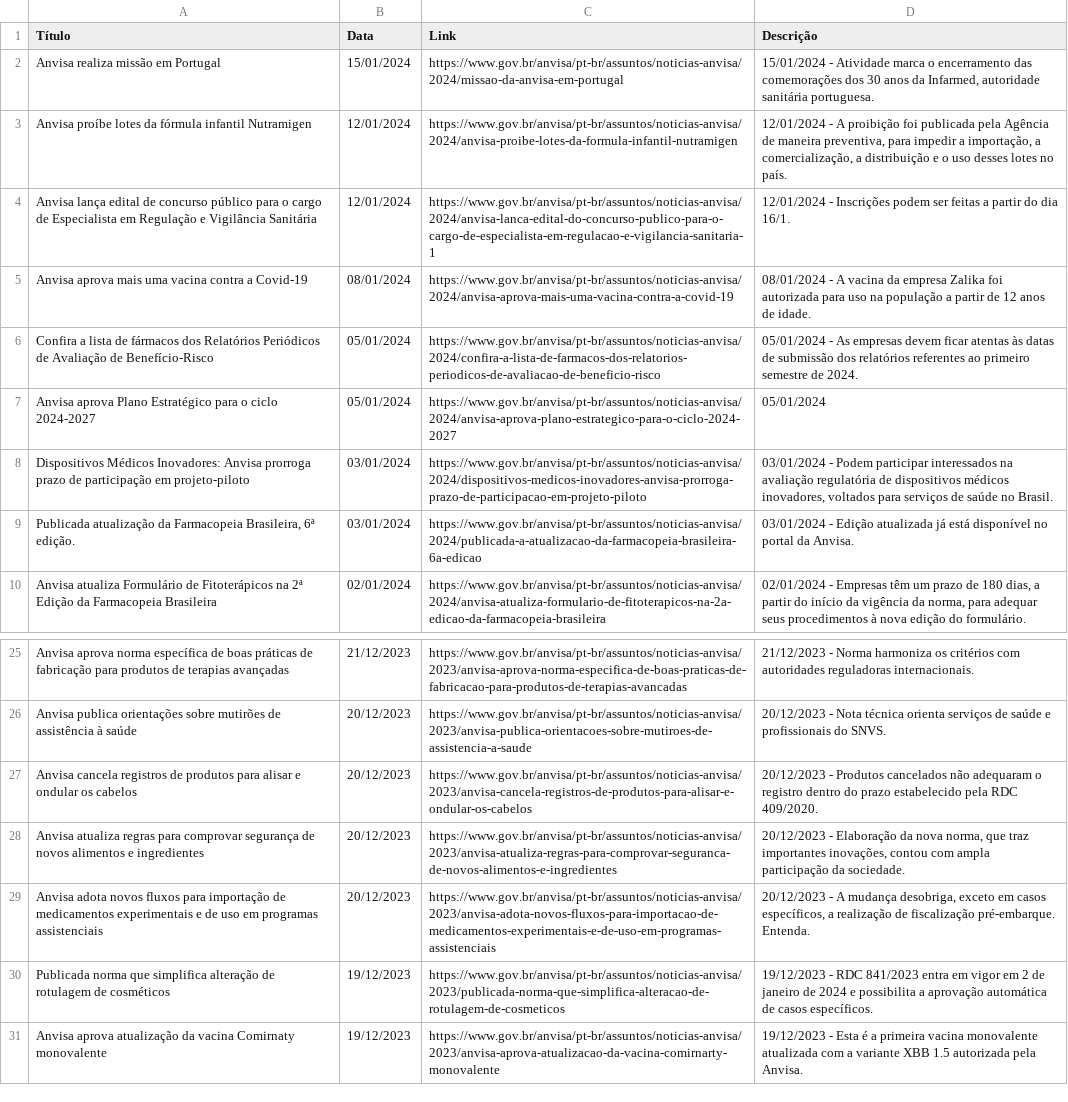
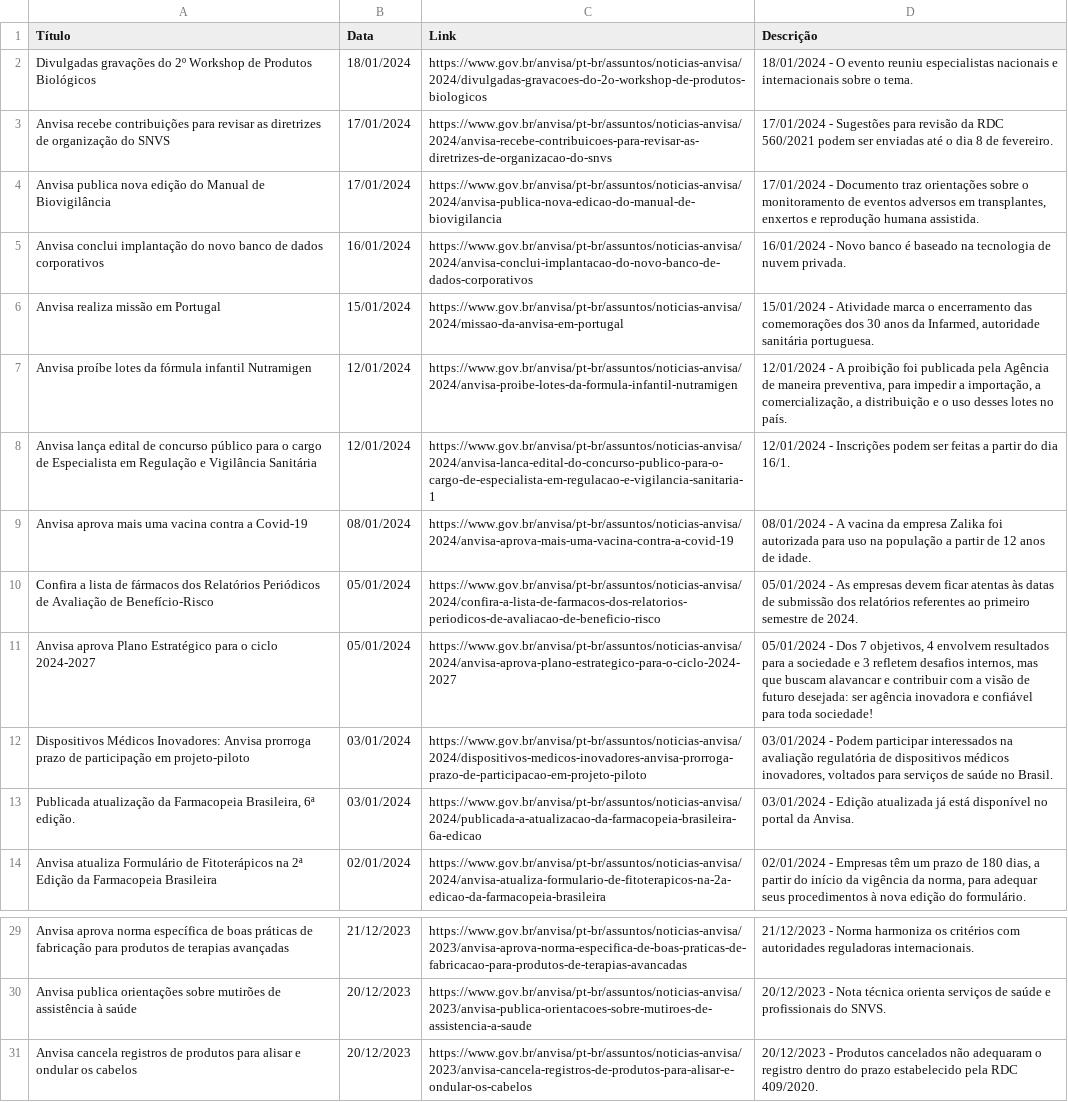
Before and after one commit to Diorgerb/DADOSreg, a CSV file: Notícias Portal Anvisa.csv, drawn as a sheet; only a part is shown, gaps mark what is left out.

Commit message:
Atualizando arquivo CSV com informações extraídas

```diff
--- a/Notícias Portal Anvisa.csv
+++ b/Notícias Portal Anvisa.csv
@@ -1,2 +1,6 @@
 Título,Data,Link,Descrição
+Divulgadas gravações do 2º Workshop de Produtos Biológicos,18/01/2024,https://www.gov.br/anvisa/pt-br/assuntos/noticias-anvisa/2024/divulgadas-gravacoes-do-2o-workshop-de-produtos-biologicos,18/01/2024 - O evento reuniu especialistas nacionais e internacionais sobre o tema.
+Anvisa recebe contribuições para revisar as diretrizes de organização do SNVS,17/01/2024,https://www.gov.br/anvisa/pt-br/assuntos/noticias-anvisa/2024/anvisa-recebe-contribuicoes-para-revisar-as-diretrizes-de-organizacao-do-snvs,17/01/2024 - Sugestões para revisão da RDC 560/2021 podem ser enviadas até o dia 8 de fevereiro.
+Anvisa publica nova edição do Manual de Biovigilância,17/01/2024,https://www.gov.br/anvisa/pt-br/assuntos/noticias-anvisa/2024/anvisa-publica-nova-edicao-do-manual-de-biovigilancia,"17/01/2024 - Documento traz orientações sobre o monitoramento de eventos adversos em transplantes, enxertos e reprodução humana assistida."
+Anvisa conclui implantação do novo banco de dados corporativos,16/01/2024,https://www.gov.br/anvisa/pt-br/assuntos/noticias-anvisa/2024/anvisa-conclui-implantacao-do-novo-banco-de-dados-corporativos,16/01/2024 - Novo banco é baseado na tecnologia de nuvem privada.
 Anvisa realiza missão em Portugal,15/01/2024,https://www.gov.br/anvisa/pt-br/assuntos/noticias-anvisa/2024/missao-da-anvisa-em-portugal,"15/01/2024 - Atividade marca o encerramento das comemorações dos 30 anos da Infarmed, autoridade sanitária portuguesa."
@@ -6,3 +10,3 @@ Anvisa aprova mais uma vacina contra a Covid-19,08/01/2024,https://www.gov.br/an
 Confira a lista de fármacos dos Relatórios Periódicos de Avaliação de Benefício-Risco,05/01/2024,https://www.gov.br/anvisa/pt-br/assuntos/noticias-anvisa/2024/confira-a-lista-de-farmacos-dos-relatorios-periodicos-de-avaliacao-de-beneficio-risco,05/01/2024 - As empresas devem ficar atentas às datas de submissão dos relatórios referentes ao primeiro semestre de 2024.
-Anvisa aprova Plano Estratégico para o ciclo 2024-2027,05/01/2024,https://www.gov.br/anvisa/pt-br/assuntos/noticias-anvisa/2024/anvisa-aprova-plano-estrategico-para-o-ciclo-2024-2027,05/01/2024
+Anvisa aprova Plano Estratégico para o ciclo 2024-2027,05/01/2024,https://www.gov.br/anvisa/pt-br/assuntos/noticias-anvisa/2024/anvisa-aprova-plano-estrategico-para-o-ciclo-2024-2027,"05/01/2024 - Dos 7 objetivos, 4 envolvem resultados para a sociedade e 3 refletem desafios internos, mas que buscam alavancar e contribuir com a visão de futuro desejada: ser agência inovadora e confiável para toda sociedade!"
 Dispositivos Médicos Inovadores: Anvisa prorroga prazo de participação em projeto-piloto,03/01/2024,https://www.gov.br/anvisa/pt-br/assuntos/noticias-anvisa/2024/dispositivos-medicos-inovadores-anvisa-prorroga-prazo-de-participacao-em-projeto-piloto,"03/01/2024 - Podem participar interessados na avaliação regulatória de dispositivos médicos inovadores, voltados para serviços de saúde no Brasil."
@@ -27,5 +31 @@ Anvisa publica orientações sobre mutirões de assistência à saúde,20/12/202
 Anvisa cancela registros de produtos para alisar e ondular os cabelos,20/12/2023,https://www.gov.br/anvisa/pt-br/assuntos/noticias-anvisa/2023/anvisa-cancela-registros-de-produtos-para-alisar-e-ondular-os-cabelos,20/12/2023 - Produtos cancelados não adequaram o registro dentro do prazo estabelecido pela RDC 409/2020.
-Anvisa atualiza regras para comprovar segurança de novos alimentos e ingredientes,20/12/2023,https://www.gov.br/anvisa/pt-br/assuntos/noticias-anvisa/2023/anvisa-atualiza-regras-para-comprovar-seguranca-de-novos-alimentos-e-ingredientes,"20/12/2023 - Elaboração da nova norma, que traz importantes inovações, contou com ampla participação da sociedade."
-Anvisa adota novos fluxos para importação de medicamentos experimentais e de uso em programas assistenciais,20/12/2023,https://www.gov.br/anvisa/pt-br/assuntos/noticias-anvisa/2023/anvisa-adota-novos-fluxos-para-importacao-de-medicamentos-experimentais-e-de-uso-em-programas-assistenciais,"20/12/2023 - A mudança desobriga, exceto em casos específicos, a realização de fiscalização pré-embarque. Entenda."
-Publicada norma que simplifica alteração de rotulagem de cosméticos,19/12/2023,https://www.gov.br/anvisa/pt-br/assuntos/noticias-anvisa/2023/publicada-norma-que-simplifica-alteracao-de-rotulagem-de-cosmeticos,19/12/2023 - RDC 841/2023 entra em vigor em 2 de janeiro de 2024 e possibilita a aprovação automática de casos específicos.
-Anvisa aprova atualização da vacina Comirnaty monovalente,19/12/2023,https://www.gov.br/anvisa/pt-br/assuntos/noticias-anvisa/2023/anvisa-aprova-atualizacao-da-vacina-comirnarty-monovalente,19/12/2023 - Esta é a primeira vacina monovalente atualizada com a variante XBB 1.5 autorizada pela Anvisa.
```
